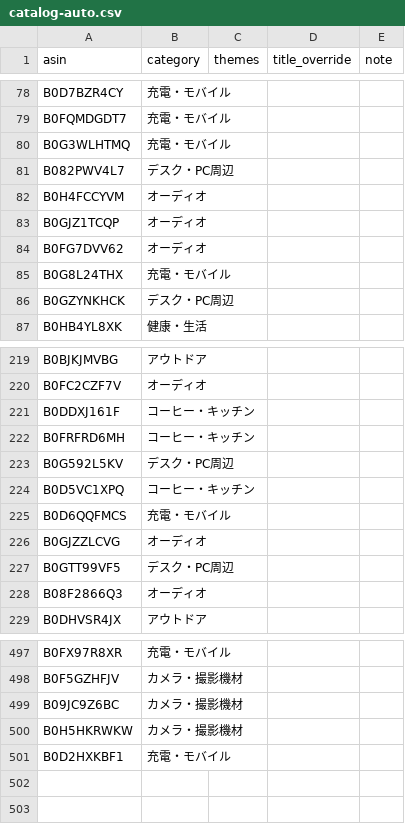
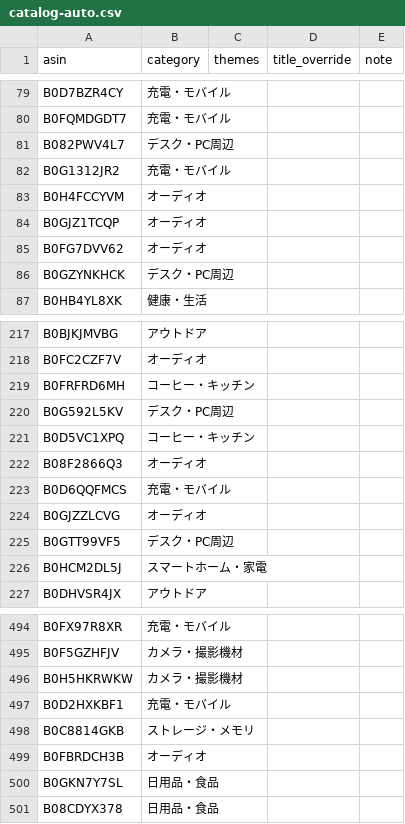
Before and after one commit to yokoichi/amazonsalematome, a CSV file: data/catalog-auto.csv, drawn as a sheet; only a part is shown, gaps mark what is left out; the diff covers the shown part only.

```diff
--- a/data/catalog-auto.csv
+++ b/data/catalog-auto.csv
@@ -79,4 +80,4 @@ B0D7BZR4CY,充電・モバイル,,,
 B0FQMDGDT7,充電・モバイル,,,
-B0G3WLHTMQ,充電・モバイル,,,
 B082PWV4L7,デスク・PC周辺,,,
+B0G1312JR2,充電・モバイル,,,
 B0H4FCCYVM,オーディオ,,,
@@ -84,3 +85,2 @@ B0GJZ1TCQP,オーディオ,,,
 B0FG7DVV62,オーディオ,,,
-B0G8L24THX,充電・モバイル,,,
 B0GZYNKHCK,デスク・PC周辺,,,
@@ -220,3 +218,2 @@ B0BJKJMVBG,アウトドア,,,
 B0FC2CZF7V,オーディオ,,,
-B0DDXJ161F,コーヒー・キッチン,,,
 B0FRFRD6MH,コーヒー・キッチン,,,
@@ -224,2 +221,3 @@ B0G592L5KV,デスク・PC周辺,,,
 B0D5VC1XPQ,コーヒー・キッチン,,,
+B08F2866Q3,オーディオ,,,
 B0D6QQFMCS,充電・モバイル,,,
@@ -227,3 +225,3 @@ B0GJZZLCVG,オーディオ,,,
 B0GTT99VF5,デスク・PC周辺,,,
-B08F2866Q3,オーディオ,,,
+B0HCM2DL5J,スマートホーム・家電,,,
 B0DHVSR4JX,アウトドア,,,
@@ -498,4 +495,7 @@ B0FX97R8XR,充電・モバイル,,,
 B0F5GZHFJV,カメラ・撮影機材,,,
-B09JC9Z6BC,カメラ・撮影機材,,,
 B0H5HKRWKW,カメラ・撮影機材,,,
 B0D2HXKBF1,充電・モバイル,,,
+B0C8814GKB,ストレージ・メモリ,,,
+B0FBRDCH3B,オーディオ,,,
+B0GKN7Y7SL,日用品・食品,,,
+B08CDYX378,日用品・食品,,,
```
Also changed, not shown: 11 added rows, 13 removed rows and 19 moved rows elsewhere in this file, 1 other file.
